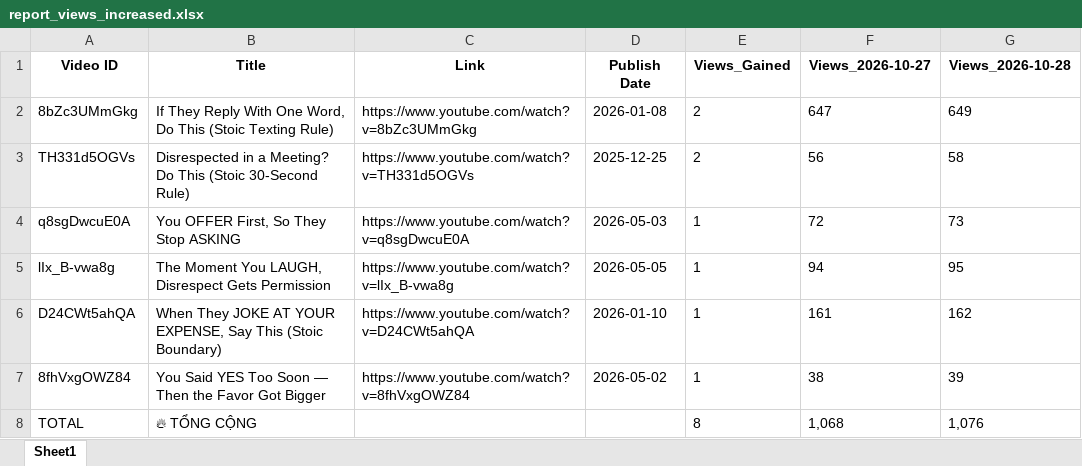
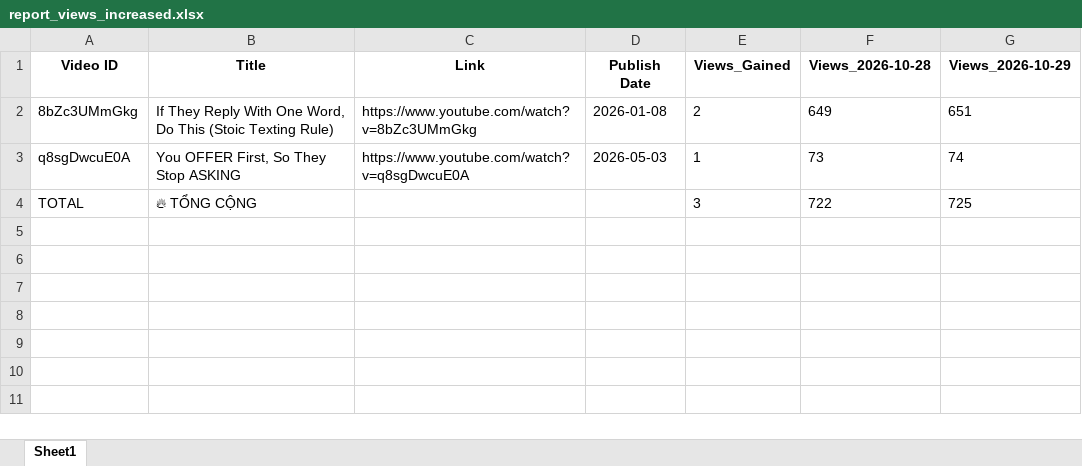
Before and after one commit to queen10022004-create/daily-views, an Excel workbook: report_views_increased.xlsx, sheet Sheet1, drawn as a sheet; values as stored, in another font and other column widths than the file's, no borders; removed rows and columns are numbered as before the commit, all else as after; the diff names each change by its address in the sheet, - before the commit and + after, or states it on an @@ line.

```diff
--- a/report_views_increased.xlsx (sheet Sheet1)
+++ b/report_views_increased.xlsx (sheet Sheet1)
-column F (Views_2026-10-27), row 2: 647; row 4: 72; row 8: 1,068
+column G (Views_2026-10-29), rows 2-4: 651 | 74 | 725
-row 3: TH331d5OGVs | Disrespected in a Meeting? Do This (Stoic 30-Second Rule) | https://www.youtube.com/watch?v=TH331d5OGVs | 2025-12-25 | 2 | 56 | 58
-row 5: lIx_B-vwa8g | The Moment You LAUGH, Disrespect Gets Permission | https://www.youtube.com/watch?v=lIx_B-vwa8g | 2026-05-05 | 1 | 94 | 95
-row 6: D24CWt5ahQA | When They JOKE AT YOUR EXPENSE, Say This (Stoic Boundary) | https://www.youtube.com/watch?v=D24CWt5ahQA | 2026-01-10 | 1 | 161 | 162
-row 7: 8fhVxgOWZ84 | You Said YES Too Soon — Then the Favor Got Bigger | https://www.youtube.com/watch?v=8fhVxgOWZ84 | 2026-05-02 | 1 | 38 | 39
-E4 (Views_Gained): 8
+E4 (Views_Gained): 3
-F4 (Views_2026-10-28): 1,076
+F4 (Views_2026-10-28): 722
```
Also changed, not shown: history_stoicether.xlsx.
